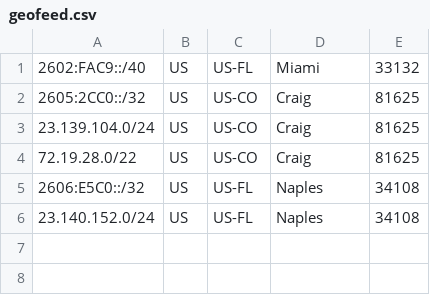
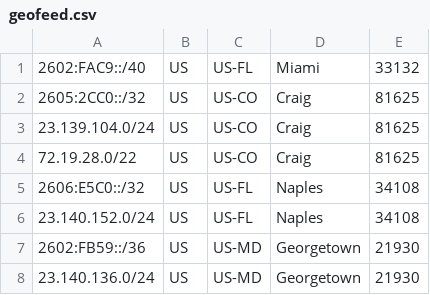
Before and after one commit to Cydrion/geofeed, a CSV file: geofeed.csv, drawn as a sheet; the diff names each change by its address in the sheet, - before the commit and + after, or states it on an @@ line.

Commit message:
Update geofeed.csv

```diff
--- a/geofeed.csv
+++ b/geofeed.csv
+row 7: 2602:FB59::/36 | US | US-MD | Georgetown | 21930
+row 8: 23.140.136.0/24 | US | US-MD | Georgetown | 21930
```
